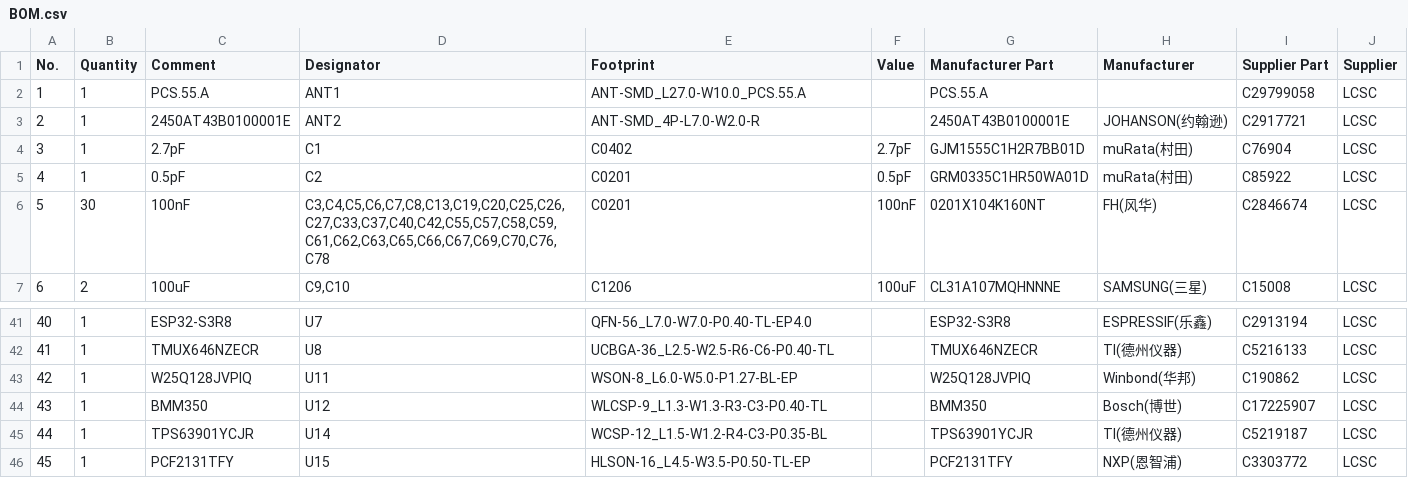
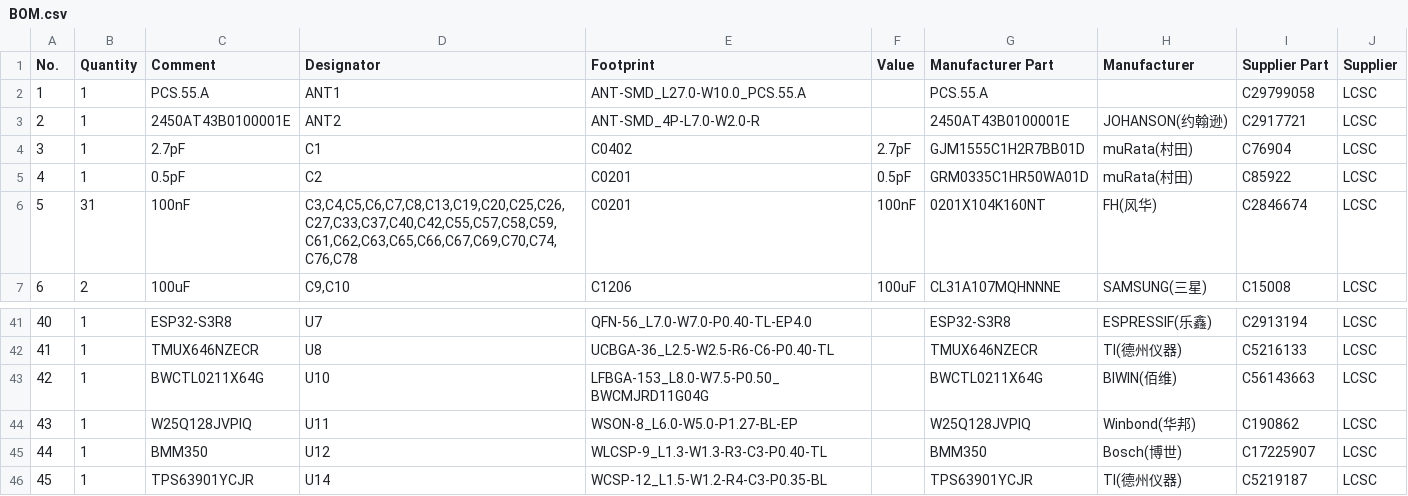
Before and after one commit to roc-ket-cod-er/watch, a CSV file: BOM.csv, drawn as a sheet; only a part is shown, gaps mark what is left out; the shorter side is filled out with more unchanged rows; addresses are those after the commit; the diff names each change by its address in the sheet, - before the commit and + after, or states it on an @@ line.

Commit message:
Update BOM.csv

```diff
--- a/BOM.csv
+++ b/BOM.csv
-B6 (Quantity): 30
+B6 (Quantity): 31
-D6 (Designator): C3,C4,C5,C6,C7,C8,C13,C19,C20,C25,C26,C27,C33,C37,C40,C42,C55,C57,C58,C59,C61,C62,C63,C65,C66,C67,C69,C70,C76,C78
+D6 (Designator): C3,C4,C5,C6,C7,C8,C13,C19,C20,C25,C26,C27,C33,C37,C40,C42,C55,C57,C58,C59,C61,C62,C63,C65,C66,C67,C69,C70,C74,C76,C78
+row 43: 42 | 1 | BWCTL0211X64G | U10 | LFBGA-153_L8.0-W7.5-P0.50_BWCMJRD11G04G |  | BWCTL0211X64G | BIWIN(佰维) | C56143663 | LCSC
@@ column A (No.) renumbered from row 44 down @@
```
